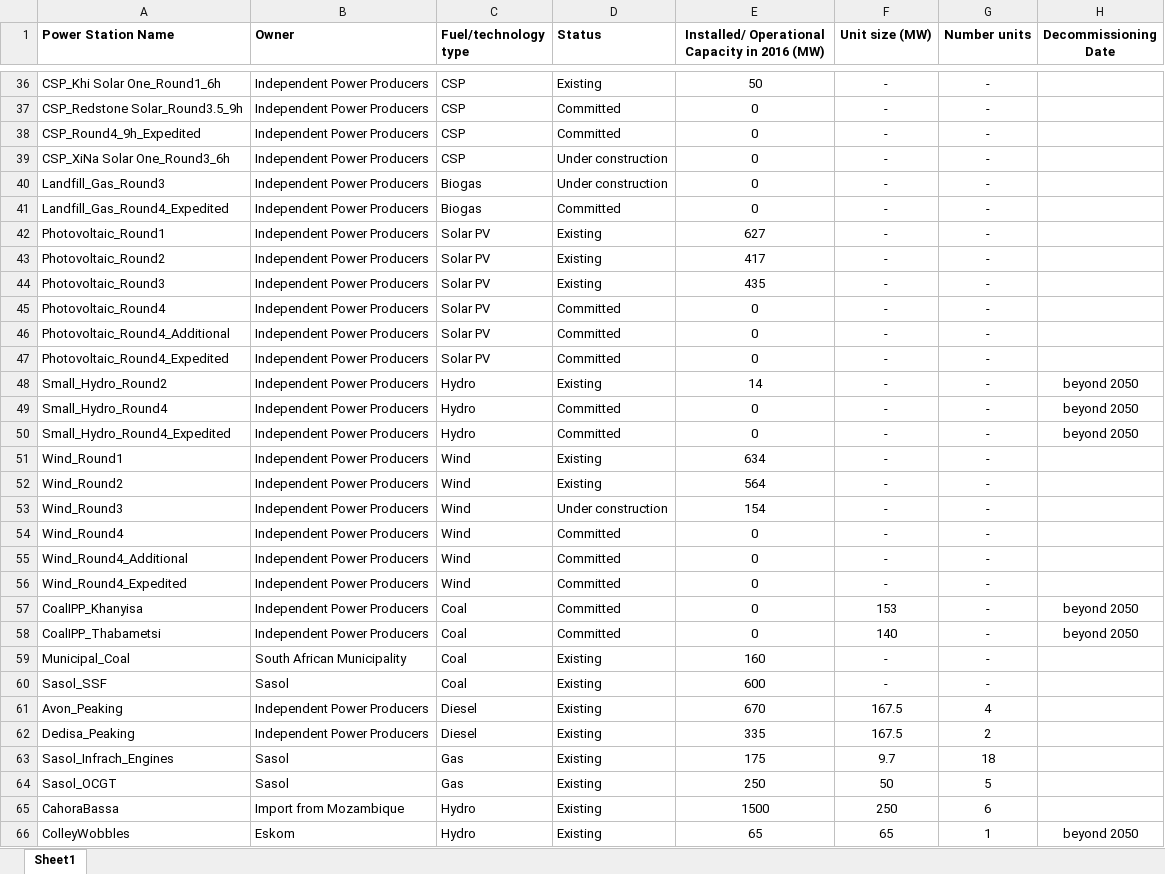
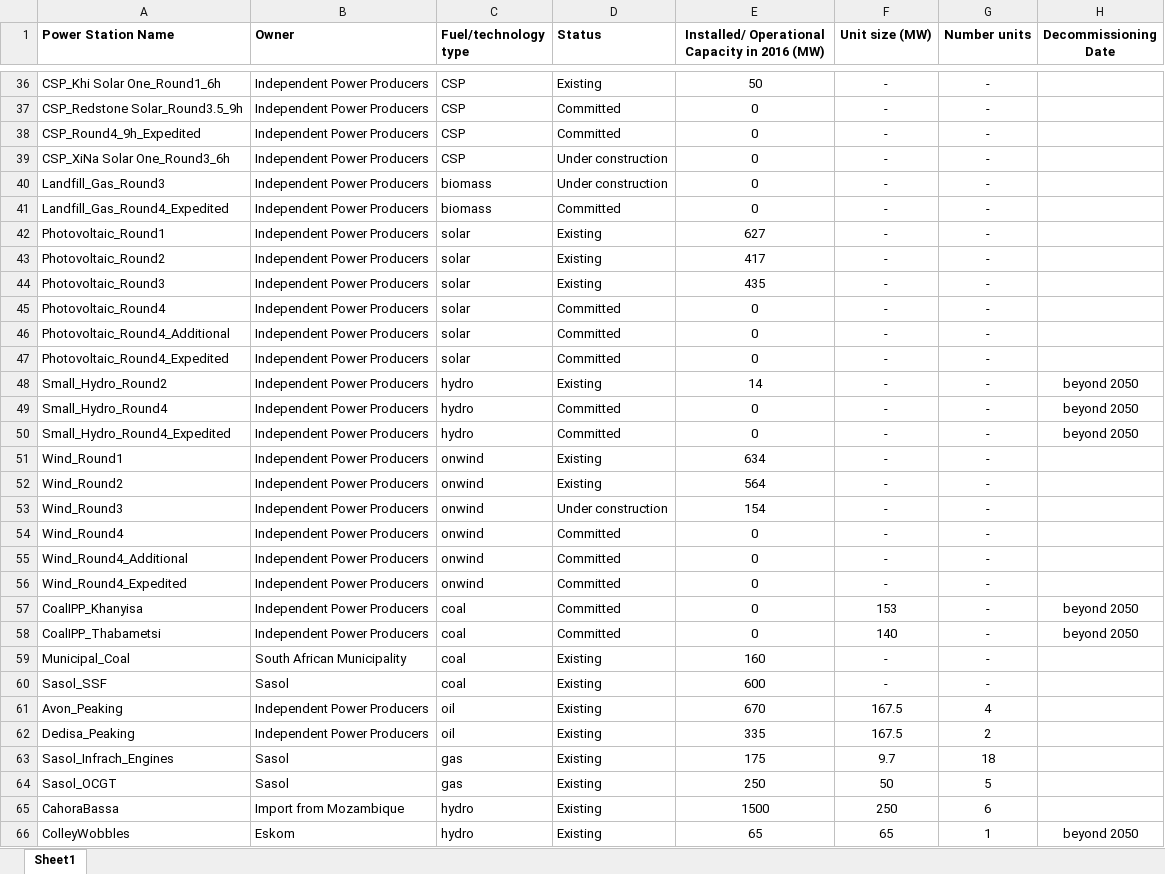
Before and after one commit to PyPSA/pypsa-za, an Excel workbook: data/Existing Power Stations SA.xlsx, sheet Sheet1, drawn as a sheet; only a part is shown, gaps mark what is left out; values as stored, in another font and other column widths than the file's, no borders; the diff covers the shown part only; the diff names each change by its address in the sheet, - before the commit and + after, or states it on an @@ line.

```diff
--- a/data/Existing Power Stations SA.xlsx (sheet Sheet1)
+++ b/data/Existing Power Stations SA.xlsx (sheet Sheet1)
-C40:C41 (Fuel/technology type): Biogas
+C40:C41 (Fuel/technology type): biomass
-C42:C47 (Fuel/technology type): Solar PV
+C42:C47 (Fuel/technology type): solar
-C48:C50 (Fuel/technology type): Hydro
+C48:C50 (Fuel/technology type): hydro
-C51:C56 (Fuel/technology type): Wind
+C51:C56 (Fuel/technology type): onwind
-C57:C60 (Fuel/technology type): Coal
+C57:C60 (Fuel/technology type): coal
-C61:C62 (Fuel/technology type): Diesel
+C61:C62 (Fuel/technology type): oil
-C63:C64 (Fuel/technology type): Gas
+C63:C64 (Fuel/technology type): gas
-C65:C66 (Fuel/technology type): Hydro
+C65:C66 (Fuel/technology type): hydro
```
Also changed, not shown: 33 edited cells elsewhere in this sheet, 12 other files.
